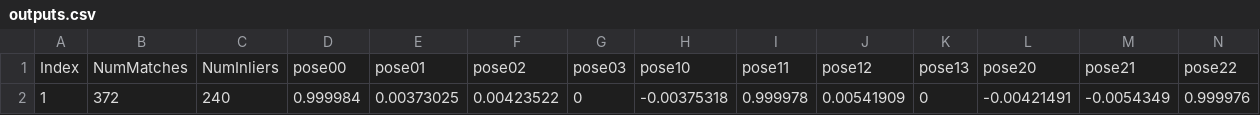
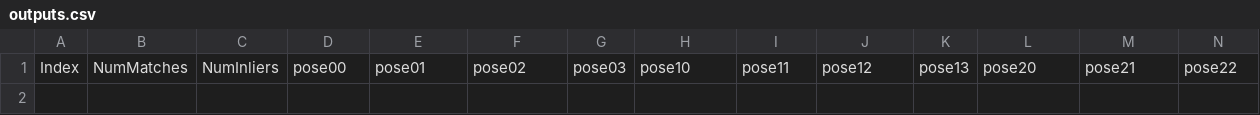
Before and after one commit to ljb2208/slam2, a CSV file: outputs.csv, drawn as a sheet; only a part is shown; rows hold the shown columns only; the diff names each change by its address in the sheet, - before the commit and + after, or states it on an @@ line.

```diff
--- a/outputs.csv
+++ b/outputs.csv
-row 2: 1 | 372 | 240 | 0.999984 | 0.00373025 | 0.00423522 | 0 | -0.00375318 | 0.999978 | 0.00541909 | 0 | -0.00421491 | -0.0054349 | 0.999976
```
Also changed, not shown: 8 other files.
